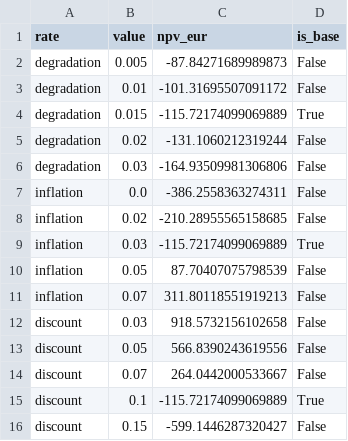
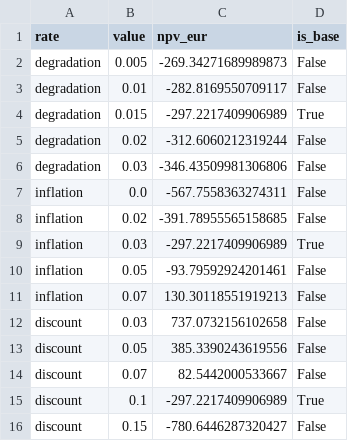
Before and after one commit to jvhaarst/pvhistory, a CSV file: out/investment_sensitivity.csv, drawn as a sheet.

```diff
--- a/out/investment_sensitivity.csv
+++ b/out/investment_sensitivity.csv
@@ -1,16 +1,16 @@
 rate,value,npv_eur,is_base
-degradation,0.005,-87.84271689989873,False
-degradation,0.01,-101.31695507091172,False
-degradation,0.015,-115.72174099069889,True
-degradation,0.02,-131.1060212319244,False
-degradation,0.03,-164.93509981306806,False
-inflation,0.0,-386.2558363274311,False
-inflation,0.02,-210.28955565158685,False
-inflation,0.03,-115.72174099069889,True
-inflation,0.05,87.70407075798539,False
-inflation,0.07,311.80118551919213,False
-discount,0.03,918.5732156102658,False
-discount,0.05,566.8390243619556,False
-discount,0.07,264.0442000533667,False
-discount,0.1,-115.72174099069889,True
-discount,0.15,-599.1446287320427,False
+degradation,0.005,-269.34271689989873,False
+degradation,0.01,-282.8169550709117,False
+degradation,0.015,-297.2217409906989,True
+degradation,0.02,-312.6060212319244,False
+degradation,0.03,-346.43509981306806,False
+inflation,0.0,-567.7558363274311,False
+inflation,0.02,-391.78955565158685,False
+inflation,0.03,-297.2217409906989,True
+inflation,0.05,-93.79592924201461,False
+inflation,0.07,130.30118551919213,False
+discount,0.03,737.0732156102658,False
+discount,0.05,385.3390243619556,False
+discount,0.07,82.5442000533667,False
+discount,0.1,-297.2217409906989,True
+discount,0.15,-780.6446287320427,False
```
Also changed, not shown: out/investment_cashflow.csv, out/investment_horizons.csv, 3 other files.
